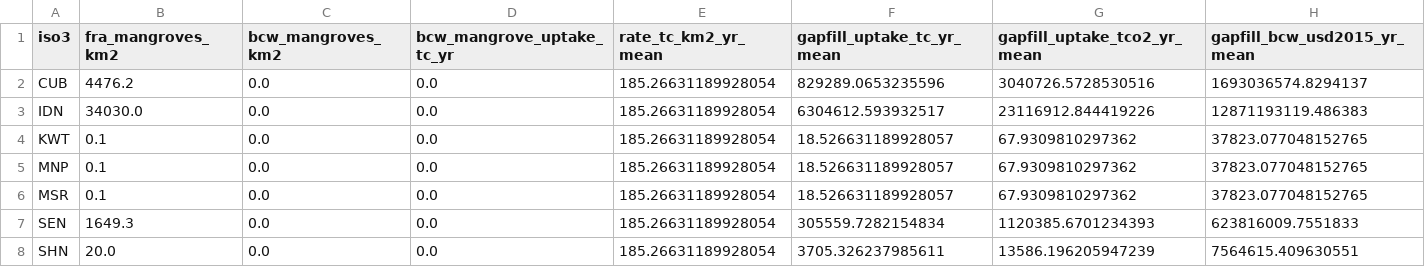
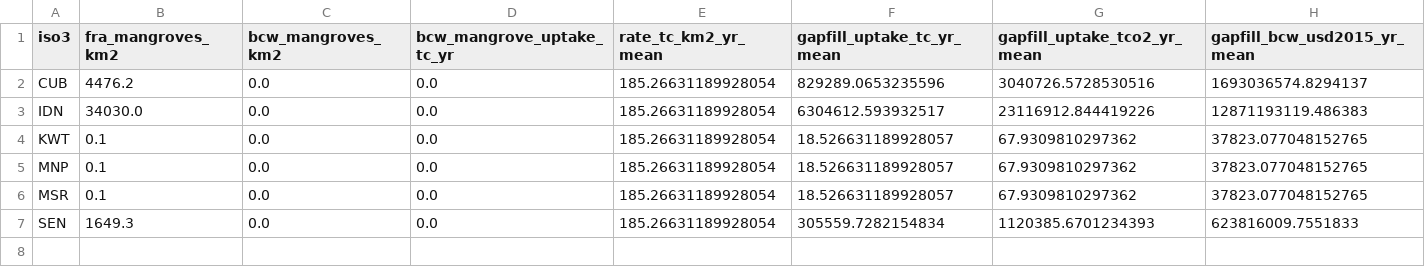
Before and after one commit to aurvl/ncw, a CSV file: data/derived/bcw_mangrove_gapfill.csv, drawn as a sheet; the diff names each change by its address in the sheet, - before the commit and + after, or states it on an @@ line.

```diff
--- a/data/derived/bcw_mangrove_gapfill.csv
+++ b/data/derived/bcw_mangrove_gapfill.csv
-row 8: SHN | 20.0 | 0.0 | 0.0 | 185.26631189928054 | 3705.326237985611 | 13586.196205947239 | 7564615.409630551
```
Also changed, not shown: data/derived/bcw_mangrove_gmw_area_replacement.csv, data/derived/biome_shares.csv, 28 other files.
